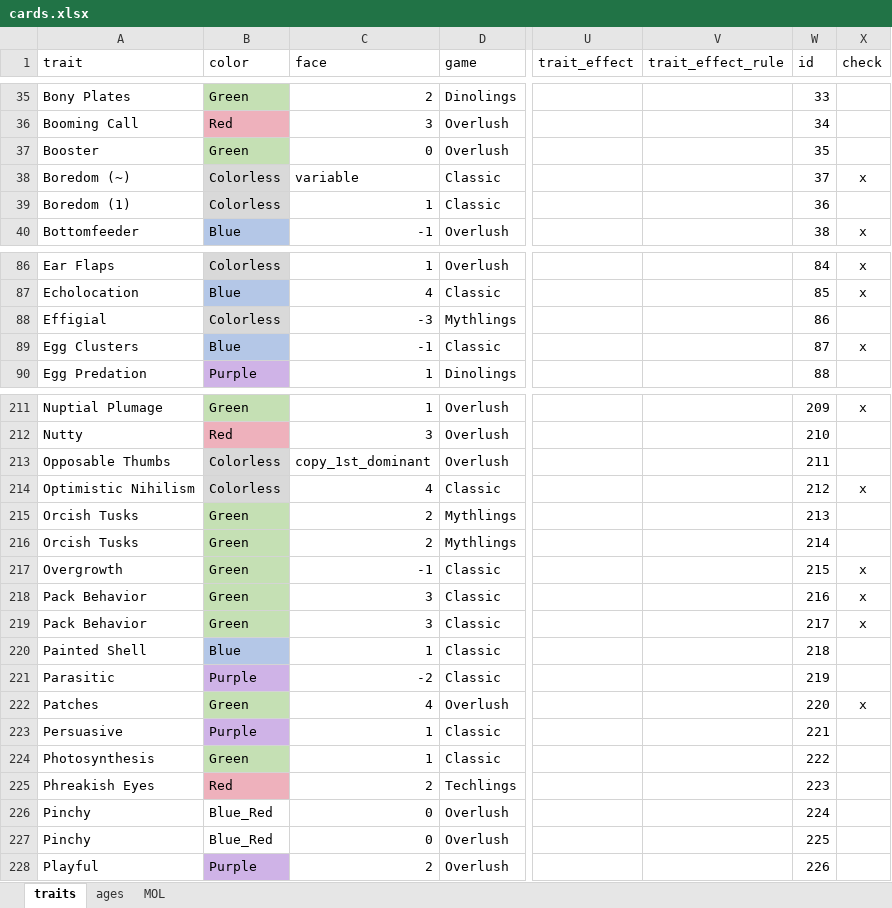
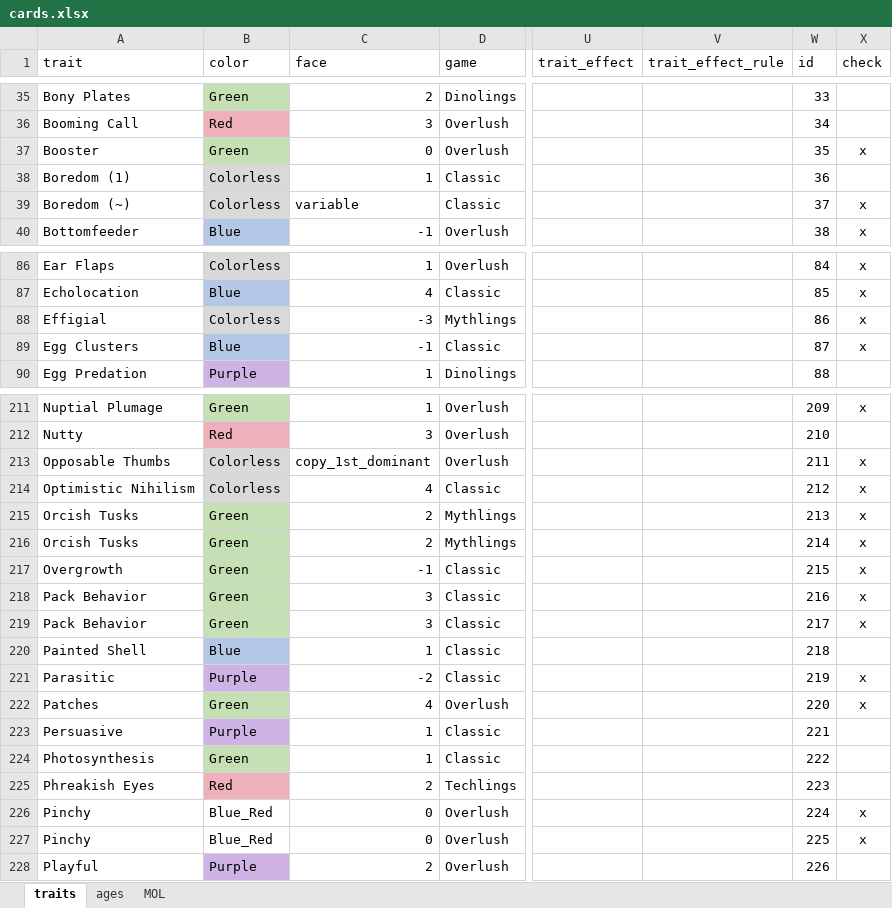
Before and after one commit to azabicki/DoomPy, an Excel workbook: DoomPy/files/cards.xlsx, sheet traits, drawn as a sheet; only a part is shown, gaps mark what is left out; values as stored, in another font and other column widths than the file's, no borders; table styles not drawn; the diff covers the shown part only; the diff names each change by its address in the sheet, - before the commit and + after, or states it on an @@ line.

```diff
--- a/DoomPy/files/cards.xlsx (sheet traits)
+++ b/DoomPy/files/cards.xlsx (sheet traits)
-X37 (check): (empty)
+X37 (check): x
@@ row 39 moved to row 38: Boredom (1) @@
-X88 (check): (empty)
+X88 (check): x
-X213 (check): (empty)
+X213 (check): x
-X215:X216 (check): (empty)
+X215:X216 (check): x
-X221 (check): (empty)
+X221 (check): x
-X226:X227 (check): (empty)
+X226:X227 (check): x
```
Also changed, not shown: 2 added rows, 2 removed rows, 4 moved rows and 31 edited cells elsewhere in this sheet, 1 other file.
